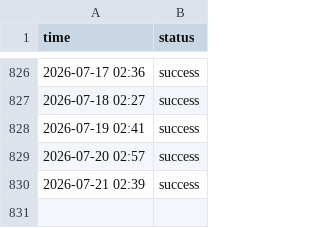
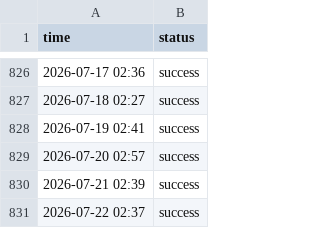
Before and after one commit to cupxftaecvt/statusbase-nuxt, a CSV file: content/logs/hn.csv, drawn as a sheet; only a part is shown, gaps mark what is left out.

```diff
--- a/content/logs/hn.csv
+++ b/content/logs/hn.csv
@@ -830 +830,2 @@ time, status
 2026-07-21 02:39, success
+2026-07-22 02:37, success
```
Also changed, not shown: content/logs/google.csv, content/logs/worldclock.csv.
